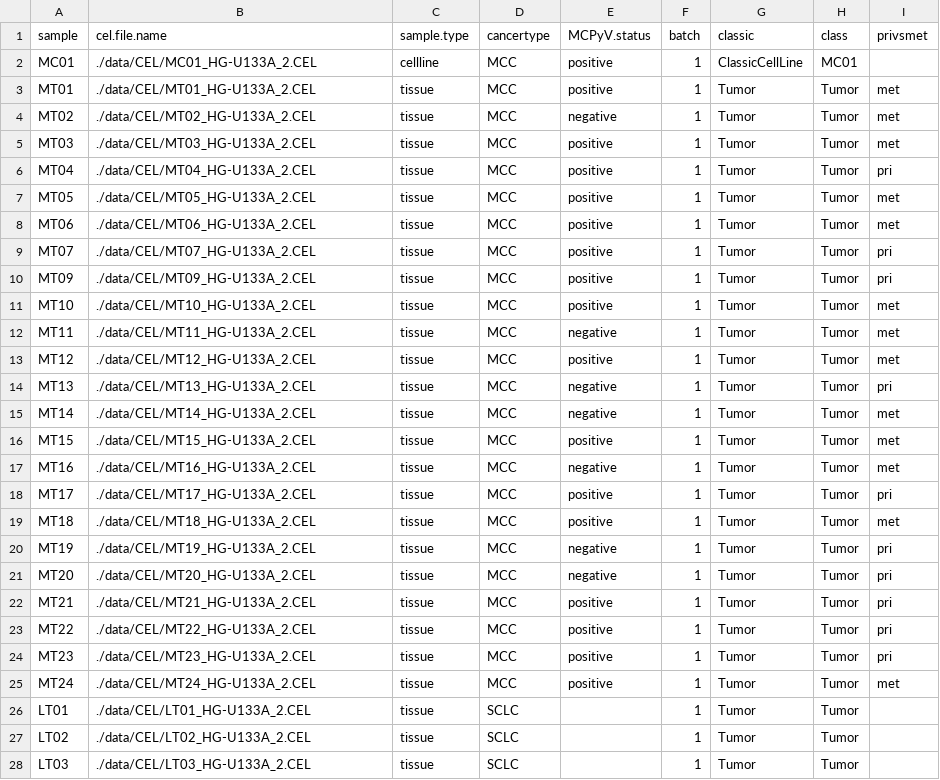
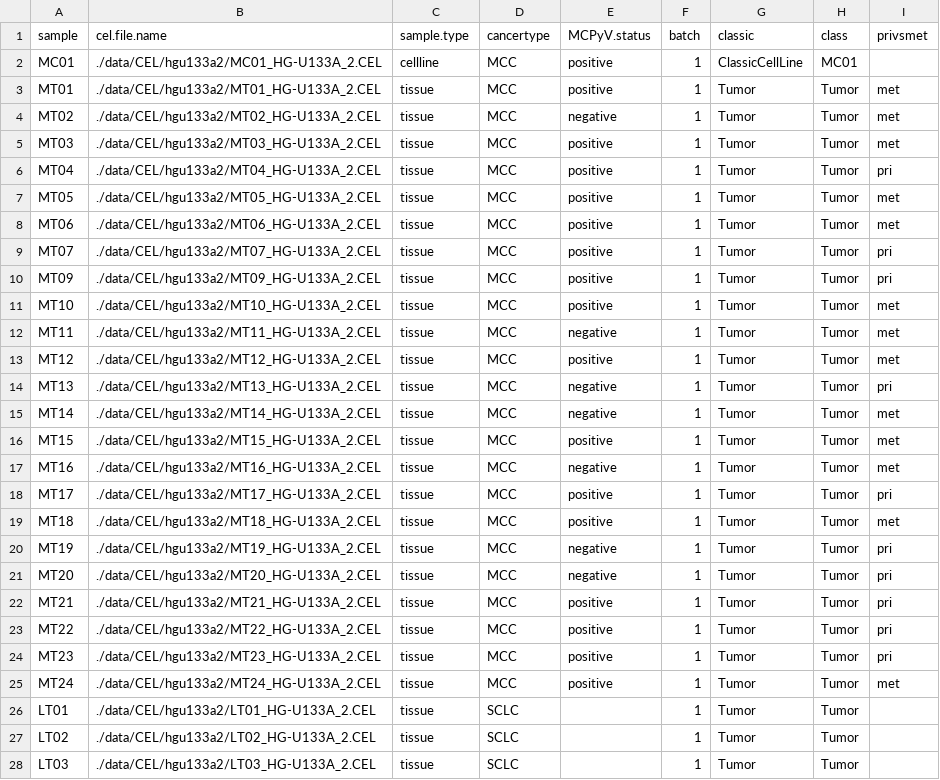
Before and after one commit to kdaily/UISO_code, a CSV file: data/clinical_data.csv, drawn as a sheet; only a part is shown; the diff covers the shown part only.

Commit message:
Changed directory.

```diff
--- a/data/clinical_data.csv
+++ b/data/clinical_data.csv
@@ -1,28 +1,28 @@
 "sample","cel.file.name","sample.type","cancertype","MCPyV.status","batch","classic","class","privsmet"
-"MC01","./data/CEL/MC01_HG-U133A_2.CEL","cellline","MCC","positive",1,"ClassicCellLine","MC01",
-"MT01","./data/CEL/MT01_HG-U133A_2.CEL","tissue","MCC","positive",1,"Tumor","Tumor","met"
-"MT02","./data/CEL/MT02_HG-U133A_2.CEL","tissue","MCC","negative",1,"Tumor","Tumor","met"
-"MT03","./data/CEL/MT03_HG-U133A_2.CEL","tissue","MCC","positive",1,"Tumor","Tumor","met"
-"MT04","./data/CEL/MT04_HG-U133A_2.CEL","tissue","MCC","positive",1,"Tumor","Tumor","pri"
-"MT05","./data/CEL/MT05_HG-U133A_2.CEL","tissue","MCC","positive",1,"Tumor","Tumor","met"
-"MT06","./data/CEL/MT06_HG-U133A_2.CEL","tissue","MCC","positive",1,"Tumor","Tumor","met"
-"MT07","./data/CEL/MT07_HG-U133A_2.CEL","tissue","MCC","positive",1,"Tumor","Tumor","pri"
-"MT09","./data/CEL/MT09_HG-U133A_2.CEL","tissue","MCC","positive",1,"Tumor","Tumor","pri"
-"MT10","./data/CEL/MT10_HG-U133A_2.CEL","tissue","MCC","positive",1,"Tumor","Tumor","met"
-"MT11","./data/CEL/MT11_HG-U133A_2.CEL","tissue","MCC","negative",1,"Tumor","Tumor","met"
-"MT12","./data/CEL/MT12_HG-U133A_2.CEL","tissue","MCC","positive",1,"Tumor","Tumor","met"
-"MT13","./data/CEL/MT13_HG-U133A_2.CEL","tissue","MCC","negative",1,"Tumor","Tumor","pri"
-"MT14","./data/CEL/MT14_HG-U133A_2.CEL","tissue","MCC","negative",1,"Tumor","Tumor","met"
-"MT15","./data/CEL/MT15_HG-U133A_2.CEL","tissue","MCC","positive",1,"Tumor","Tumor","met"
-"MT16","./data/CEL/MT16_HG-U133A_2.CEL","tissue","MCC","negative",1,"Tumor","Tumor","met"
-"MT17","./data/CEL/MT17_HG-U133A_2.CEL","tissue","MCC","positive",1,"Tumor","Tumor","pri"
-"MT18","./data/CEL/MT18_HG-U133A_2.CEL","tissue","MCC","positive",1,"Tumor","Tumor","met"
-"MT19","./data/CEL/MT19_HG-U133A_2.CEL","tissue","MCC","negative",1,"Tumor","Tumor","pri"
-"MT20","./data/CEL/MT20_HG-U133A_2.CEL","tissue","MCC","negative",1,"Tumor","Tumor","pri"
-"MT21","./data/CEL/MT21_HG-U133A_2.CEL","tissue","MCC","positive",1,"Tumor","Tumor","pri"
-"MT22","./data/CEL/MT22_HG-U133A_2.CEL","tissue","MCC","positive",1,"Tumor","Tumor","pri"
-"MT23","./data/CEL/MT23_HG-U133A_2.CEL","tissue","MCC","positive",1,"Tumor","Tumor","pri"
-"MT24","./data/CEL/MT24_HG-U133A_2.CEL","tissue","MCC","positive",1,"Tumor","Tumor","met"
-"LT01","./data/CEL/LT01_HG-U133A_2.CEL","tissue","SCLC",,1,"Tumor","Tumor",
-"LT02","./data/CEL/LT02_HG-U133A_2.CEL","tissue","SCLC",,1,"Tumor","Tumor",
-"LT03","./data/CEL/LT03_HG-U133A_2.CEL","tissue","SCLC",,1,"Tumor","Tumor",
+"MC01","./data/CEL/hgu133a2/MC01_HG-U133A_2.CEL","cellline","MCC","positive",1,"ClassicCellLine","MC01",
+"MT01","./data/CEL/hgu133a2/MT01_HG-U133A_2.CEL","tissue","MCC","positive",1,"Tumor","Tumor","met"
+"MT02","./data/CEL/hgu133a2/MT02_HG-U133A_2.CEL","tissue","MCC","negative",1,"Tumor","Tumor","met"
+"MT03","./data/CEL/hgu133a2/MT03_HG-U133A_2.CEL","tissue","MCC","positive",1,"Tumor","Tumor","met"
+"MT04","./data/CEL/hgu133a2/MT04_HG-U133A_2.CEL","tissue","MCC","positive",1,"Tumor","Tumor","pri"
+"MT05","./data/CEL/hgu133a2/MT05_HG-U133A_2.CEL","tissue","MCC","positive",1,"Tumor","Tumor","met"
+"MT06","./data/CEL/hgu133a2/MT06_HG-U133A_2.CEL","tissue","MCC","positive",1,"Tumor","Tumor","met"
+"MT07","./data/CEL/hgu133a2/MT07_HG-U133A_2.CEL","tissue","MCC","positive",1,"Tumor","Tumor","pri"
+"MT09","./data/CEL/hgu133a2/MT09_HG-U133A_2.CEL","tissue","MCC","positive",1,"Tumor","Tumor","pri"
+"MT10","./data/CEL/hgu133a2/MT10_HG-U133A_2.CEL","tissue","MCC","positive",1,"Tumor","Tumor","met"
+"MT11","./data/CEL/hgu133a2/MT11_HG-U133A_2.CEL","tissue","MCC","negative",1,"Tumor","Tumor","met"
+"MT12","./data/CEL/hgu133a2/MT12_HG-U133A_2.CEL","tissue","MCC","positive",1,"Tumor","Tumor","met"
+"MT13","./data/CEL/hgu133a2/MT13_HG-U133A_2.CEL","tissue","MCC","negative",1,"Tumor","Tumor","pri"
+"MT14","./data/CEL/hgu133a2/MT14_HG-U133A_2.CEL","tissue","MCC","negative",1,"Tumor","Tumor","met"
+"MT15","./data/CEL/hgu133a2/MT15_HG-U133A_2.CEL","tissue","MCC","positive",1,"Tumor","Tumor","met"
+"MT16","./data/CEL/hgu133a2/MT16_HG-U133A_2.CEL","tissue","MCC","negative",1,"Tumor","Tumor","met"
+"MT17","./data/CEL/hgu133a2/MT17_HG-U133A_2.CEL","tissue","MCC","positive",1,"Tumor","Tumor","pri"
+"MT18","./data/CEL/hgu133a2/MT18_HG-U133A_2.CEL","tissue","MCC","positive",1,"Tumor","Tumor","met"
+"MT19","./data/CEL/hgu133a2/MT19_HG-U133A_2.CEL","tissue","MCC","negative",1,"Tumor","Tumor","pri"
+"MT20","./data/CEL/hgu133a2/MT20_HG-U133A_2.CEL","tissue","MCC","negative",1,"Tumor","Tumor","pri"
+"MT21","./data/CEL/hgu133a2/MT21_HG-U133A_2.CEL","tissue","MCC","positive",1,"Tumor","Tumor","pri"
+"MT22","./data/CEL/hgu133a2/MT22_HG-U133A_2.CEL","tissue","MCC","positive",1,"Tumor","Tumor","pri"
+"MT23","./data/CEL/hgu133a2/MT23_HG-U133A_2.CEL","tissue","MCC","positive",1,"Tumor","Tumor","pri"
+"MT24","./data/CEL/hgu133a2/MT24_HG-U133A_2.CEL","tissue","MCC","positive",1,"Tumor","Tumor","met"
+"LT01","./data/CEL/hgu133a2/LT01_HG-U133A_2.CEL","tissue","SCLC",,1,"Tumor","Tumor",
+"LT02","./data/CEL/hgu133a2/LT02_HG-U133A_2.CEL","tissue","SCLC",,1,"Tumor","Tumor",
+"LT03","./data/CEL/hgu133a2/LT03_HG-U133A_2.CEL","tissue","SCLC",,1,"Tumor","Tumor",
```
Also changed, not shown: 24 edited cells elsewhere in this file.
